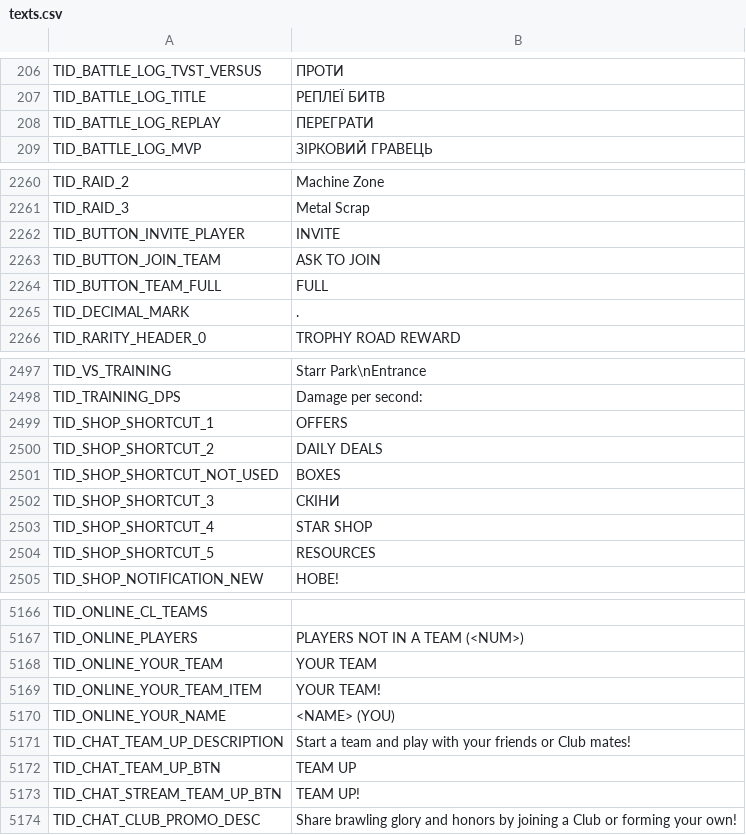
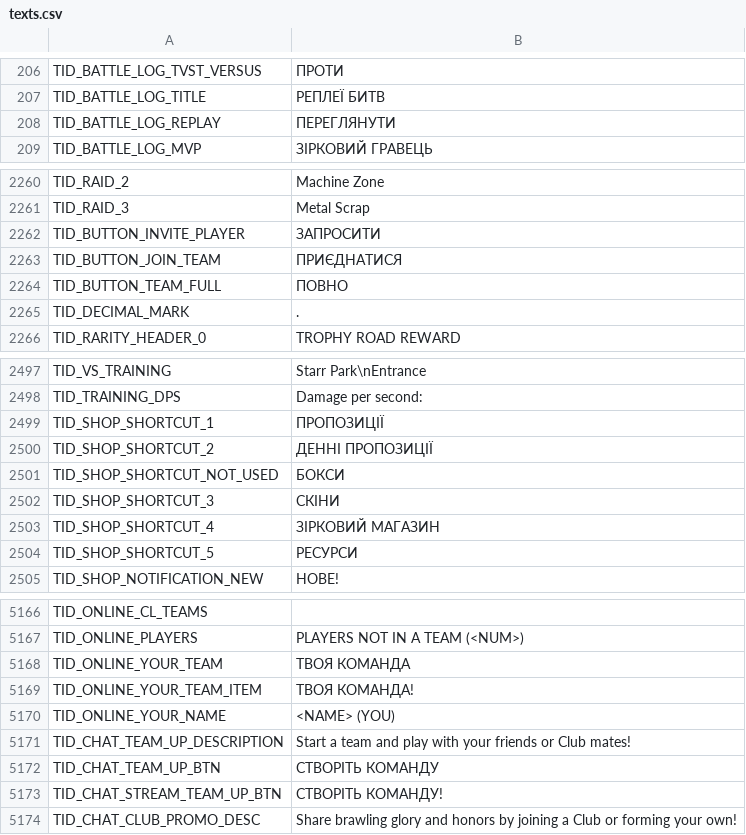
Before and after one commit to Yura3313/UkrainianStars, a CSV file: assets/localization/texts.csv, drawn as a sheet; only a part is shown, gaps mark what is left out; the diff covers the shown part only.

Commit message:
43.233.2

```diff
--- a/assets/localization/texts.csv
+++ b/assets/localization/texts.csv
@@ -207,3 +207,3 @@ TID_BATTLE_LOG_TVST_VERSUS,ПРОТИ
 TID_BATTLE_LOG_TITLE,РЕПЛЕЇ БИТВ
-TID_BATTLE_LOG_REPLAY,ПЕРЕГРАТИ
+TID_BATTLE_LOG_REPLAY,ПЕРЕГЛЯНУТИ
 TID_BATTLE_LOG_MVP,ЗІРКОВИЙ ГРАВЕЦЬ
@@ -2261,5 +2261,5 @@ TID_RAID_2,Machine Zone
 TID_RAID_3,Metal Scrap
-TID_BUTTON_INVITE_PLAYER,INVITE
-TID_BUTTON_JOIN_TEAM,ASK TO JOIN
-TID_BUTTON_TEAM_FULL,FULL
+TID_BUTTON_INVITE_PLAYER,ЗАПРОСИТИ
+TID_BUTTON_JOIN_TEAM,ПРИЄДНАТИСЯ
+TID_BUTTON_TEAM_FULL,ПОВНО
 TID_DECIMAL_MARK,.
@@ -2498,8 +2498,8 @@ TID_VS_TRAINING,Starr Park\nEntrance
 TID_TRAINING_DPS,Damage per second:
-TID_SHOP_SHORTCUT_1,OFFERS
-TID_SHOP_SHORTCUT_2,DAILY DEALS
-TID_SHOP_SHORTCUT_NOT_USED,BOXES
+TID_SHOP_SHORTCUT_1,ПРОПОЗИЦІЇ
+TID_SHOP_SHORTCUT_2,ДЕННІ ПРОПОЗИЦІЇ
+TID_SHOP_SHORTCUT_NOT_USED,БОКСИ
 TID_SHOP_SHORTCUT_3,СКІНИ
-TID_SHOP_SHORTCUT_4,STAR SHOP
-TID_SHOP_SHORTCUT_5,RESOURCES
+TID_SHOP_SHORTCUT_4,ЗІРКОВИЙ МАГАЗИН
+TID_SHOP_SHORTCUT_5,РЕСУРСИ
 TID_SHOP_NOTIFICATION_NEW,НОВЕ!
@@ -5167,8 +5167,8 @@ TID_ONLINE_CL_TEAMS,
 TID_ONLINE_PLAYERS,PLAYERS NOT IN A TEAM (<NUM>)
-TID_ONLINE_YOUR_TEAM,YOUR TEAM
-TID_ONLINE_YOUR_TEAM_ITEM,YOUR TEAM!
+TID_ONLINE_YOUR_TEAM,ТВОЯ КОМАНДА
+TID_ONLINE_YOUR_TEAM_ITEM,ТВОЯ КОМАНДА!
 TID_ONLINE_YOUR_NAME,<NAME> (YOU)
 TID_CHAT_TEAM_UP_DESCRIPTION,Start a team and play with your friends or Club mates!
-TID_CHAT_TEAM_UP_BTN,TEAM UP
-TID_CHAT_STREAM_TEAM_UP_BTN,TEAM UP!
+TID_CHAT_TEAM_UP_BTN,СТВОРІТЬ КОМАНДУ
+TID_CHAT_STREAM_TEAM_UP_BTN,СТВОРІТЬ КОМАНДУ!
 TID_CHAT_CLUB_PROMO_DESC,Share brawling glory and honors by joining a Club or forming your own!
```
Also changed, not shown: 17 edited cells elsewhere in this file.
